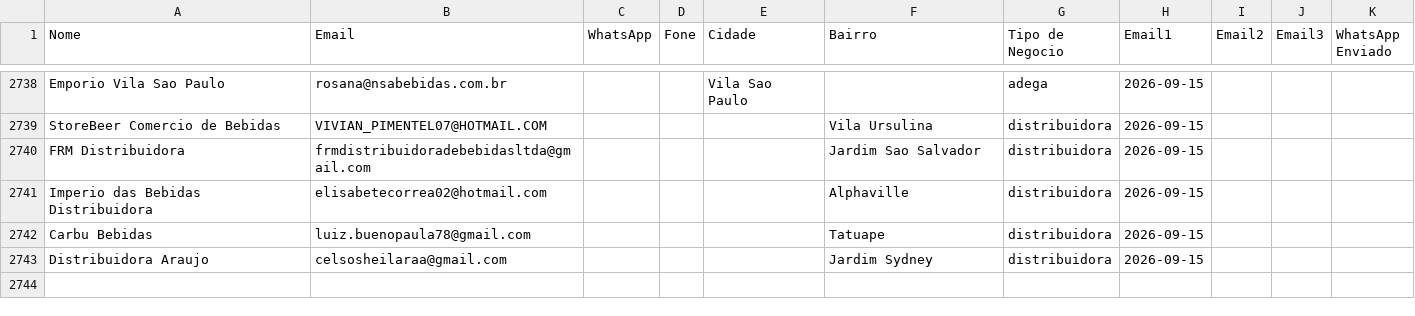
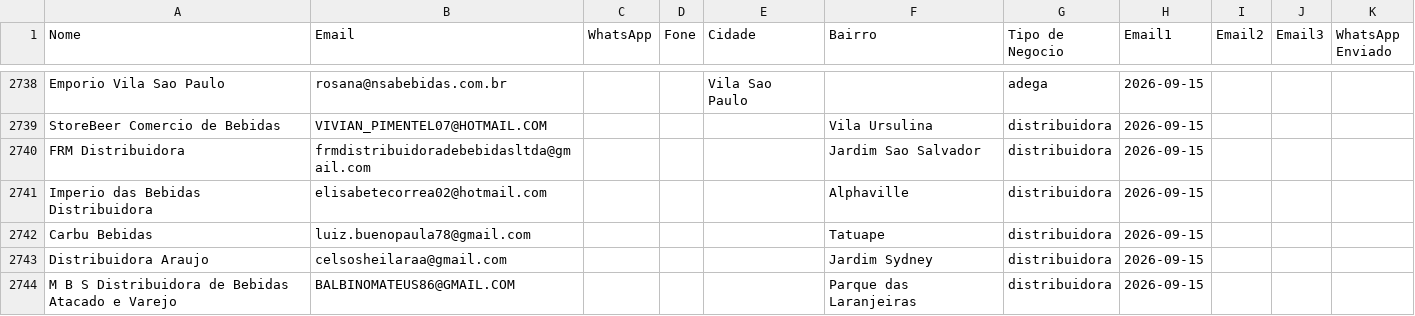
Before and after one commit to gustavorotatori-svg/Pindorama, a CSV file: planilha-clientes.csv, drawn as a sheet; only a part is shown, gaps mark what is left out; the diff names each change by its address in the sheet, - before the commit and + after, or states it on an @@ line.

```diff
--- a/planilha-clientes.csv
+++ b/planilha-clientes.csv
+row 2744: M B S Distribuidora de Bebidas Atacado e Varejo | BALBINOMATEUS86@GMAIL.COM |  |  |  | Parque das Laranjeiras | distribuidora | 2026-09-15
```
Also changed, not shown: 1 other file.
